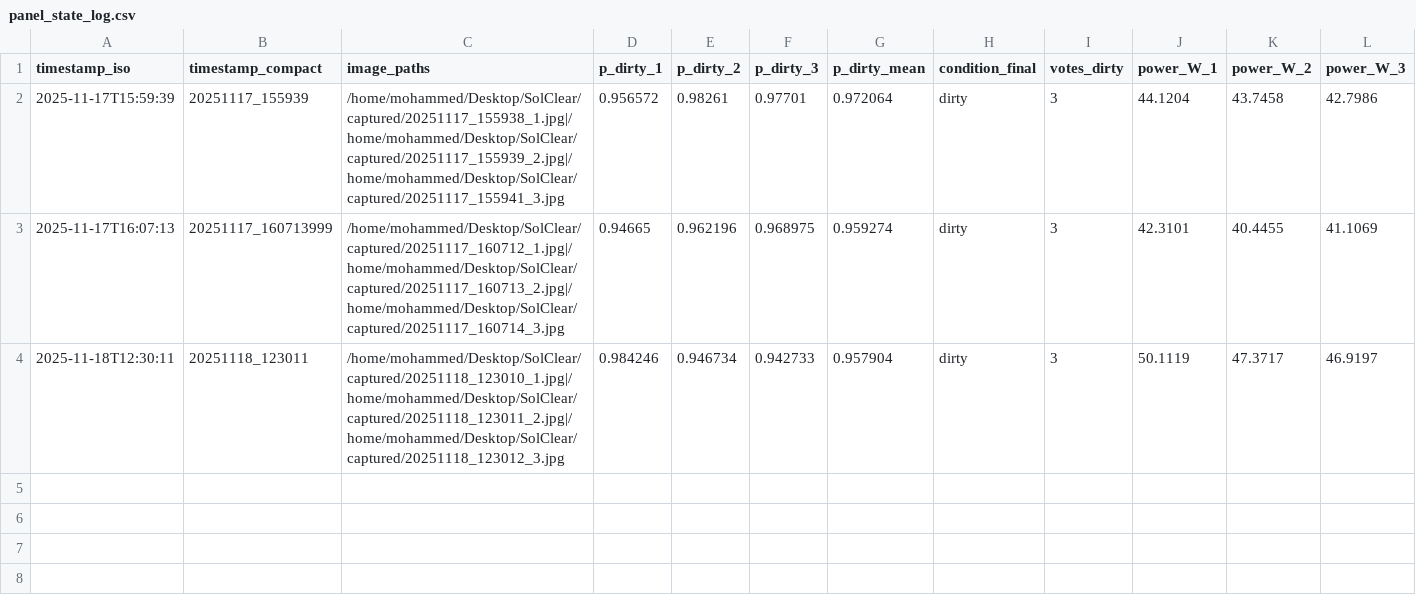
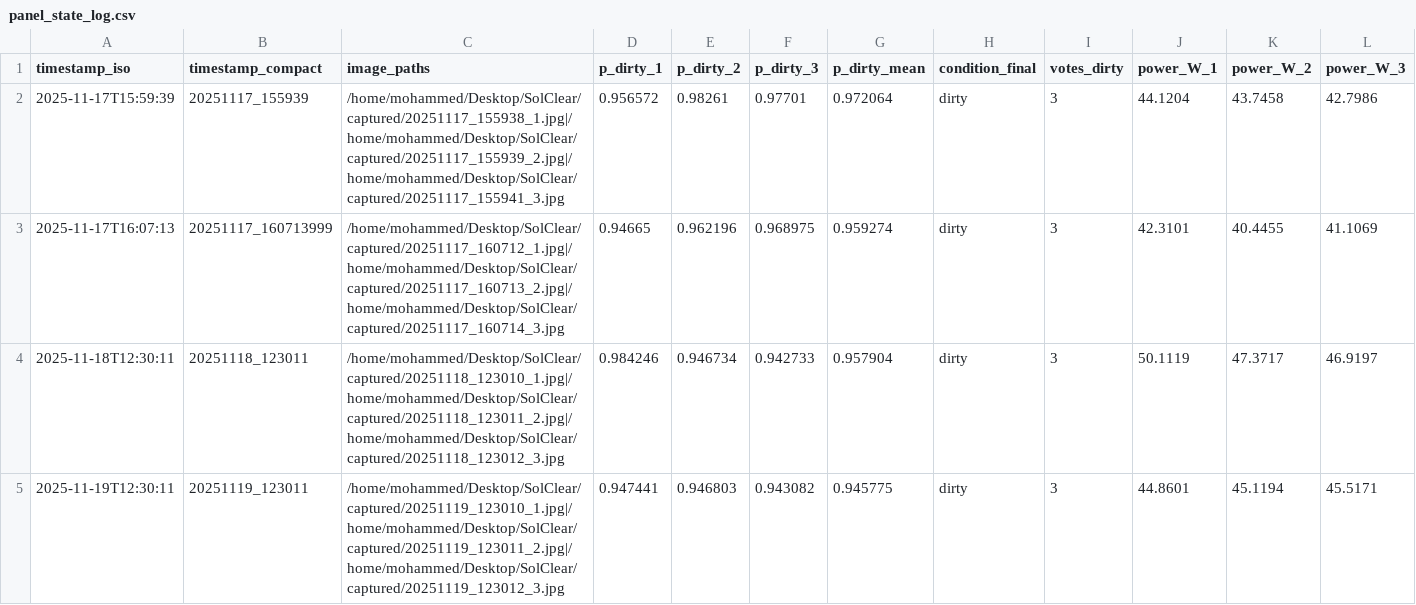
Before and after one commit to m121213m/solclear-iot-dashboard, a CSV file: panel_state_log.csv, drawn as a sheet; only a part is shown; rows hold the shown columns only; the diff names each change by its address in the sheet, - before the commit and + after, or states it on an @@ line.

Commit message:
Auto update panel_state_log.csv at 2025-11-19 12:30:52

```diff
--- a/panel_state_log.csv
+++ b/panel_state_log.csv
+row 5: 2025-11-19T12:30:11 | 20251119_123011 | /home/mohammed/Desktop/SolClear/captured/20251119_123010_1.jpg|/home/mohammed/Desktop/SolClear/captured/20251119_123011_2.jpg|/home/mohammed/Desktop/SolClear/captured/20251119_123012_3.jpg | 0.947441 | 0.946803 | 0.943082 | 0.945775 | dirty | 3 | 44.8601 | 45.1194 | 45.5171
```
